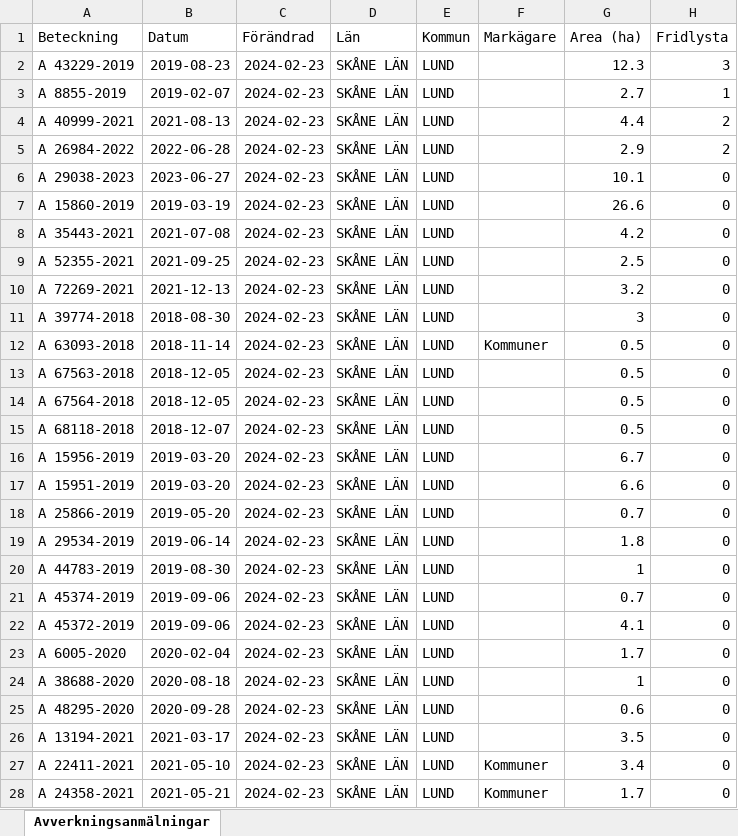
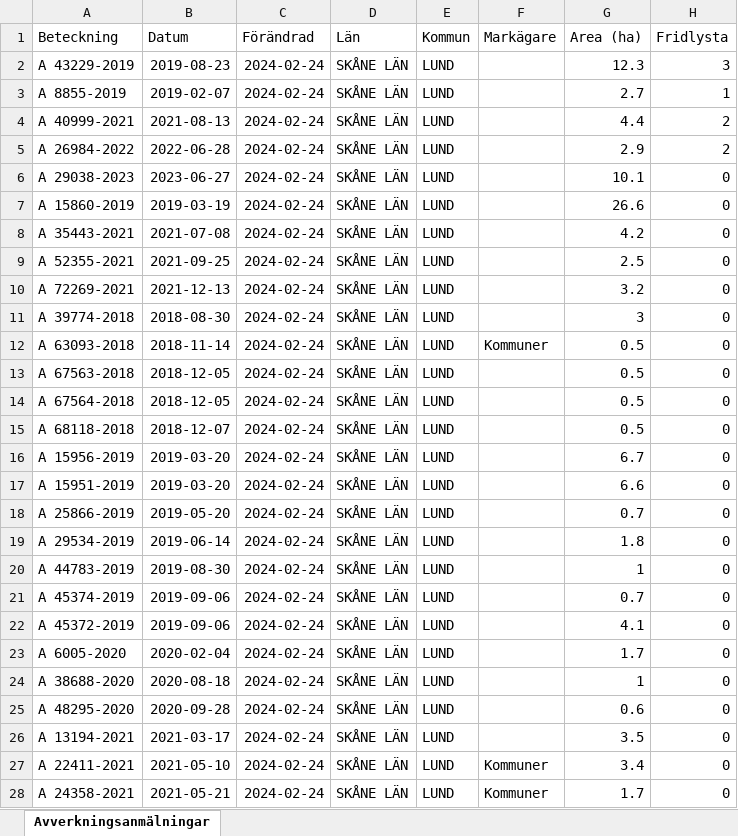
Before and after one commit to klasma/Logging_1281, an Excel workbook: Översikt LUND.xlsx, sheet Avverkningsanmälningar, drawn as a sheet; only a part is shown; values as stored, in another font and other column widths than the file's, no borders; the diff covers the shown part only; the diff names each change by its address in the sheet, - before the commit and + after, or states it on an @@ line.

```diff
--- a/Översikt LUND.xlsx (sheet Avverkningsanmälningar)
+++ b/Översikt LUND.xlsx (sheet Avverkningsanmälningar)
-C2:C28 (Förändrad): 2024-02-23
+C2:C28 (Förändrad): 2024-02-24
```
Also changed, not shown: 33 edited cells elsewhere in this sheet, artfynd/A 15860-2019 artfynd.xlsx, artfynd/A 26984-2022 artfynd.xlsx, 46 other files.
